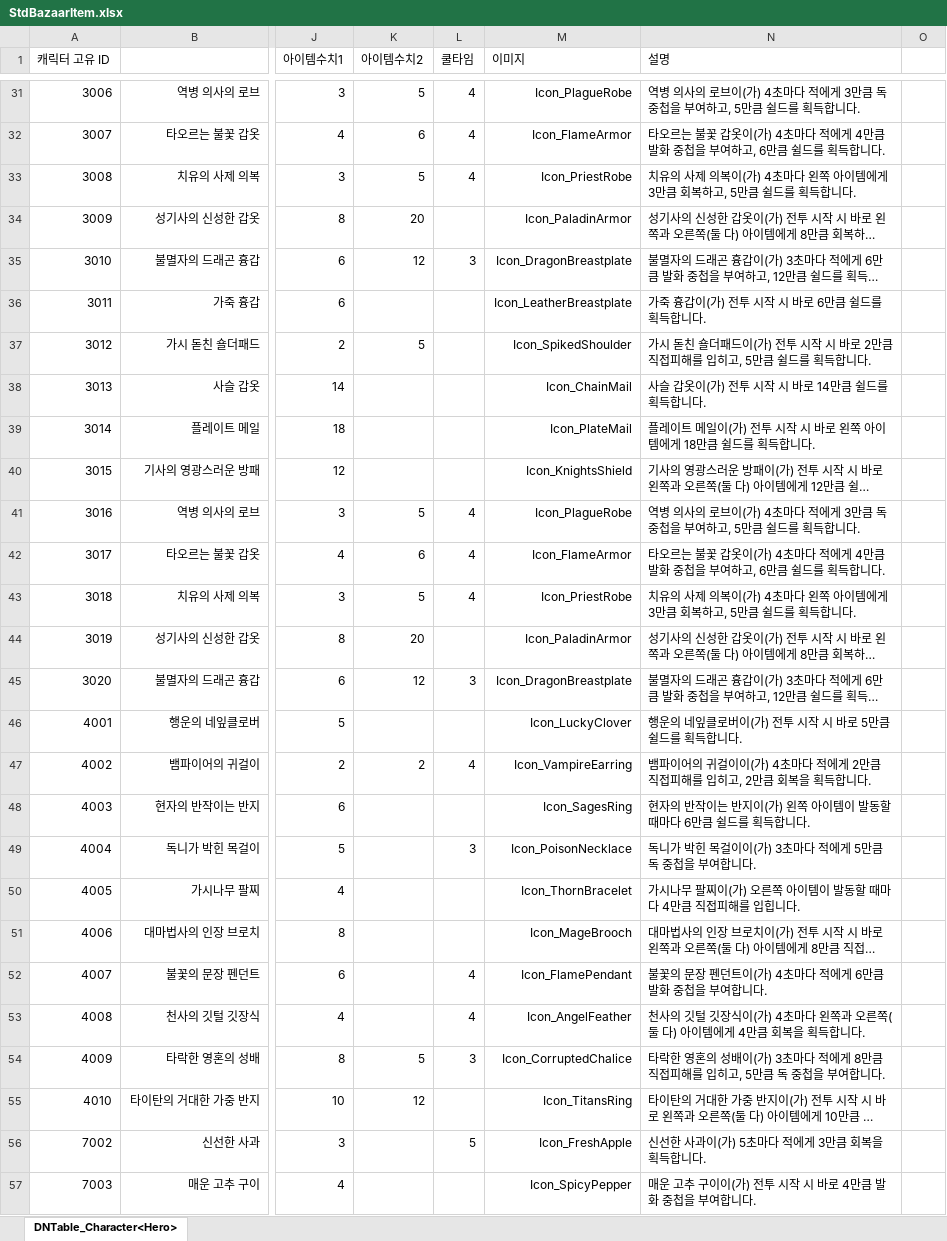
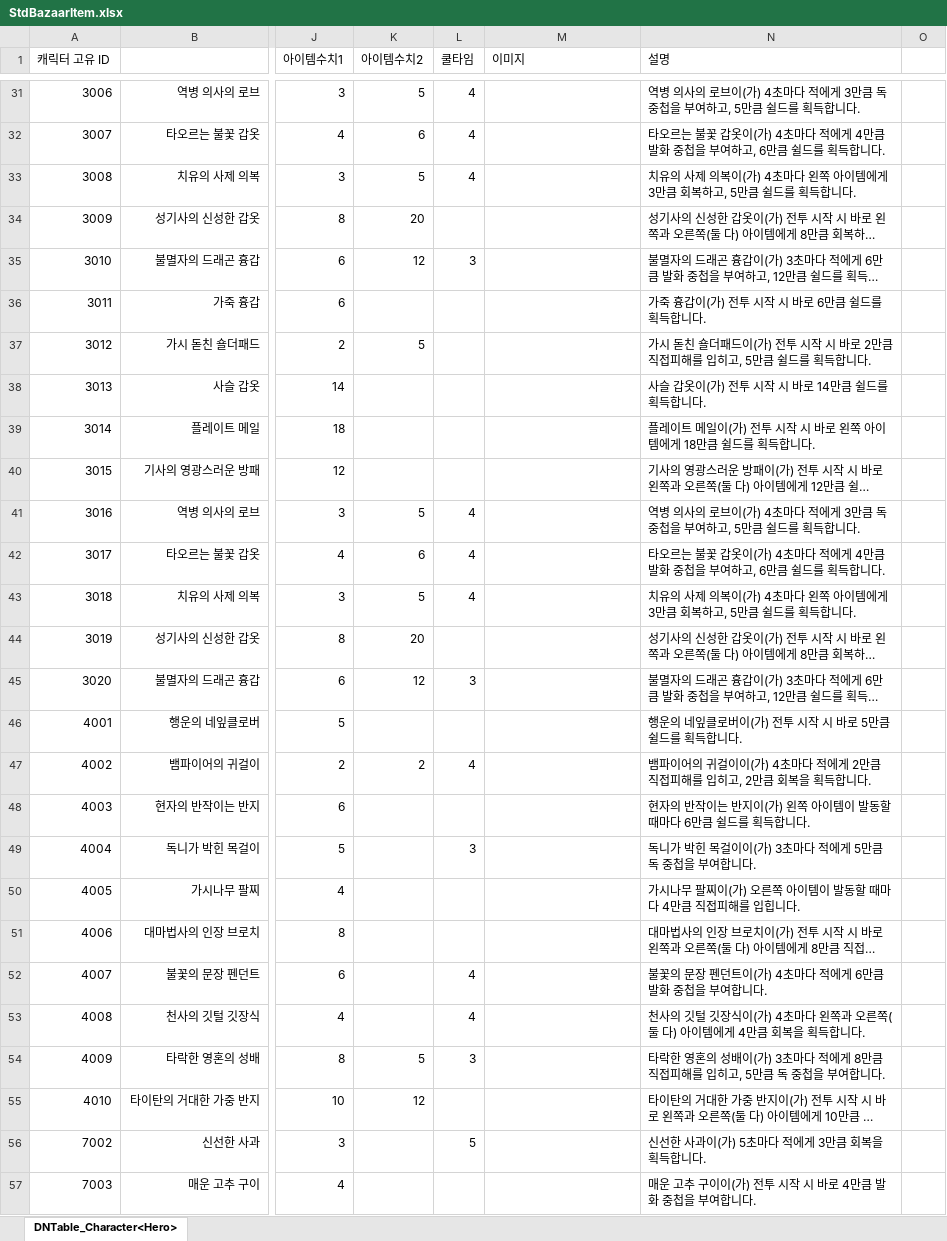
Before and after one commit to Volume6214/2DMainProject_Juheon, an Excel workbook: JsonConverter/ExcelFiles/StdBazaarItem.xlsx, sheet DNTable_Character<Hero>, drawn as a sheet; only a part is shown, gaps mark what is left out; long unchanged cells end in …; values as stored, in another font and other column widths than the file's, no borders; the diff covers the shown part only; the diff names each change by its address in the sheet, - before the commit and + after, or states it on an @@ line.

```diff
--- a/JsonConverter/ExcelFiles/StdBazaarItem.xlsx (sheet DNTable_Character<Hero>)
+++ b/JsonConverter/ExcelFiles/StdBazaarItem.xlsx (sheet DNTable_Character<Hero>)
-M31 (이미지): Icon_PlagueRobe
+M31 (이미지): (empty)
-M32 (이미지): Icon_FlameArmor
+M32 (이미지): (empty)
-M33 (이미지): Icon_PriestRobe
+M33 (이미지): (empty)
-M34 (이미지): Icon_PaladinArmor
+M34 (이미지): (empty)
-M35 (이미지): Icon_DragonBreastplate
+M35 (이미지): (empty)
-M36 (이미지): Icon_LeatherBreastplate
+M36 (이미지): (empty)
-M37 (이미지): Icon_SpikedShoulder
+M37 (이미지): (empty)
-M38 (이미지): Icon_ChainMail
+M38 (이미지): (empty)
-M39 (이미지): Icon_PlateMail
+M39 (이미지): (empty)
-M40 (이미지): Icon_KnightsShield
+M40 (이미지): (empty)
-M41 (이미지): Icon_PlagueRobe
+M41 (이미지): (empty)
-M42 (이미지): Icon_FlameArmor
+M42 (이미지): (empty)
-M43 (이미지): Icon_PriestRobe
+M43 (이미지): (empty)
-M44 (이미지): Icon_PaladinArmor
+M44 (이미지): (empty)
-M45 (이미지): Icon_DragonBreastplate
+M45 (이미지): (empty)
-M46 (이미지): Icon_LuckyClover
+M46 (이미지): (empty)
-M47 (이미지): Icon_VampireEarring
+M47 (이미지): (empty)
-M48 (이미지): Icon_SagesRing
+M48 (이미지): (empty)
-M49 (이미지): Icon_PoisonNecklace
+M49 (이미지): (empty)
-M50 (이미지): Icon_ThornBracelet
+M50 (이미지): (empty)
-M51 (이미지): Icon_MageBrooch
+M51 (이미지): (empty)
-M52 (이미지): Icon_FlamePendant
+M52 (이미지): (empty)
-M53 (이미지): Icon_AngelFeather
+M53 (이미지): (empty)
-M54 (이미지): Icon_CorruptedChalice
+M54 (이미지): (empty)
-M55 (이미지): Icon_TitansRing
+M55 (이미지): (empty)
-M56 (이미지): Icon_FreshApple
+M56 (이미지): (empty)
-M57 (이미지): Icon_SpicyPepper
+M57 (이미지): (empty)
```
Also changed, not shown: 35 edited cells elsewhere in this sheet, 9 other files.
